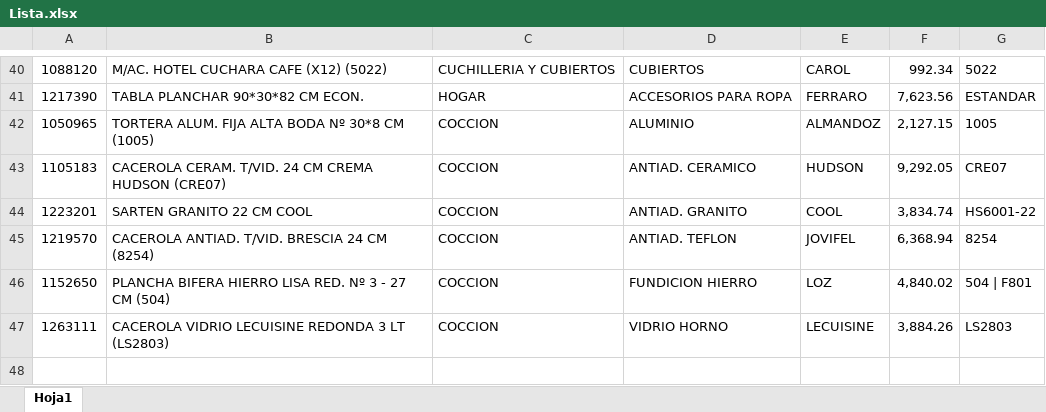
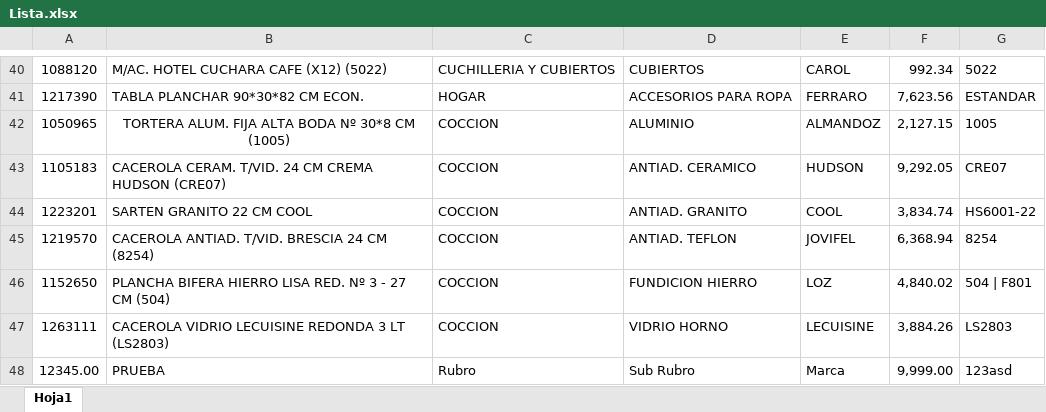
Before and after one commit to Leo-Virgolini/excel-pdf, an Excel workbook: catalogo/Lista.xlsx, sheet Hoja1, drawn as a sheet; only a part is shown, gaps mark what is left out; values as stored, in another font and other column widths than the file's, no borders; the diff names each change by its address in the sheet, - before the commit and + after, or states it on an @@ line.

```diff
--- a/catalogo/Lista.xlsx (sheet Hoja1)
+++ b/catalogo/Lista.xlsx (sheet Hoja1)
-B42 alignment: left
+B42 alignment: center
+row 48: 12345.00 | PRUEBA | Rubro | Sub Rubro | Marca | 9,999.00 | 123asd
```
Also changed, not shown: 4 other files.
